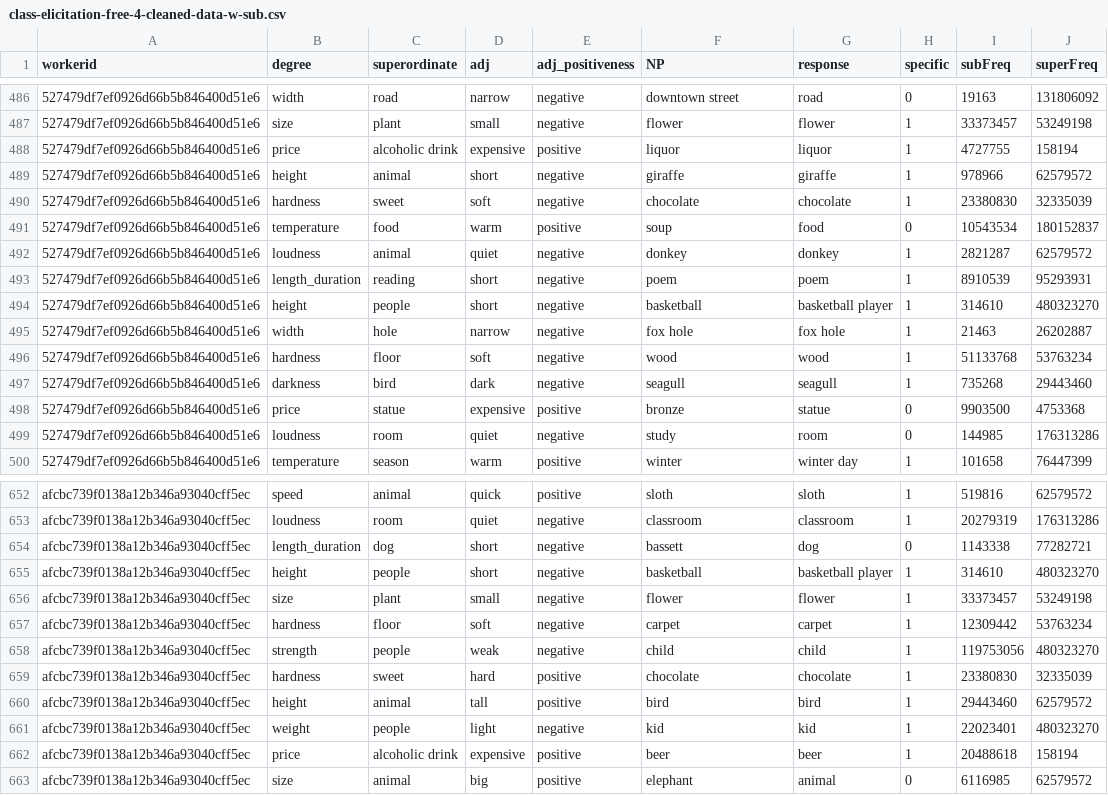
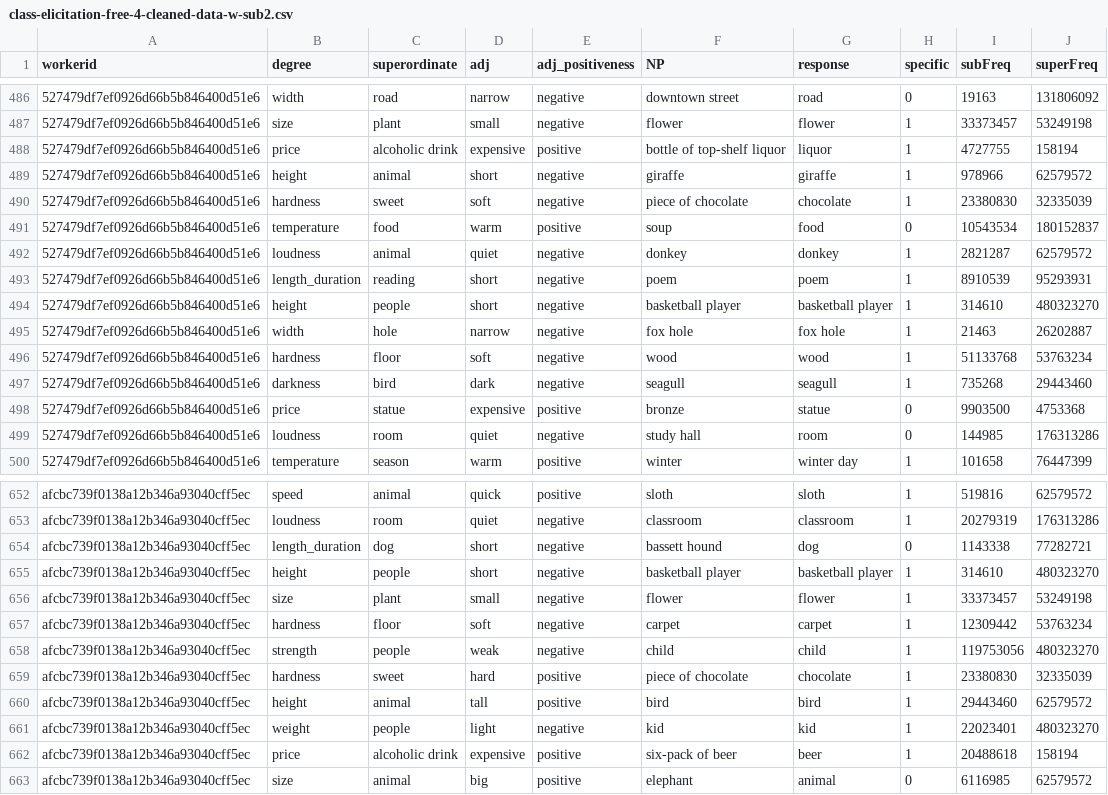
Before and after one commit to mhtess/comparison-class, a CSV file: data/pilot-classElicitation-free-4/class-elicitation-free-4-cleaned-data-w-sub2.csv (was data/pilot-classElicitation-free-4/class-elicitation-free-4-cleaned-data-w-sub.csv), drawn as a sheet; only a part is shown, gaps mark what is left out; the diff covers the shown part only; the diff names each change by its address in the sheet, - before the commit and + after, or states it on an @@ line.

```diff
--- a/data/pilot-classElicitation-free-4/class-elicitation-free-4-cleaned-data-w-sub.csv
+++ b/data/pilot-classElicitation-free-4/class-elicitation-free-4-cleaned-data-w-sub2.csv
-F488 (NP): liquor
+F488 (NP): bottle of top-shelf liquor
-F490 (NP): chocolate
+F490 (NP): piece of chocolate
-F494 (NP): basketball
+F494 (NP): basketball player
-F499 (NP): study
+F499 (NP): study hall
-F654 (NP): bassett
+F654 (NP): bassett hound
-F655 (NP): basketball
+F655 (NP): basketball player
-F659 (NP): chocolate
+F659 (NP): piece of chocolate
-F662 (NP): beer
+F662 (NP): six-pack of beer
```
Also changed, not shown: 162 edited cells elsewhere in this file, 2 other files.
